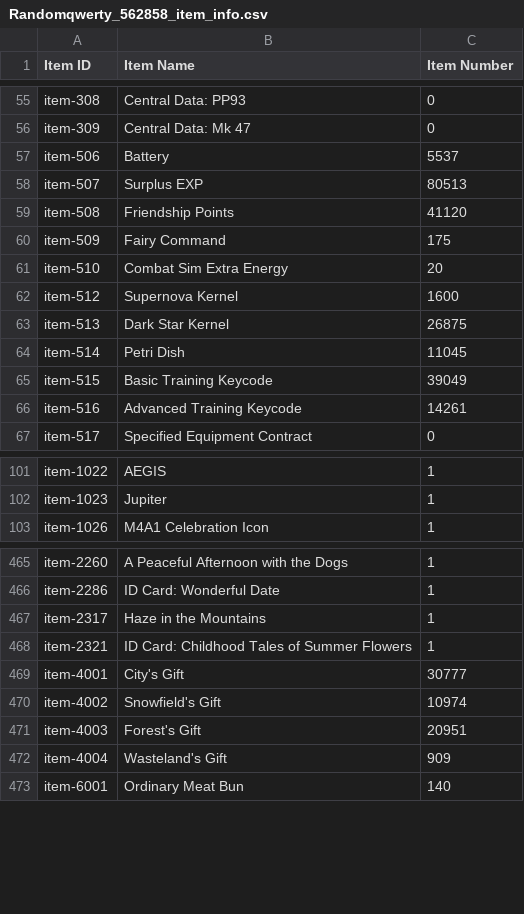
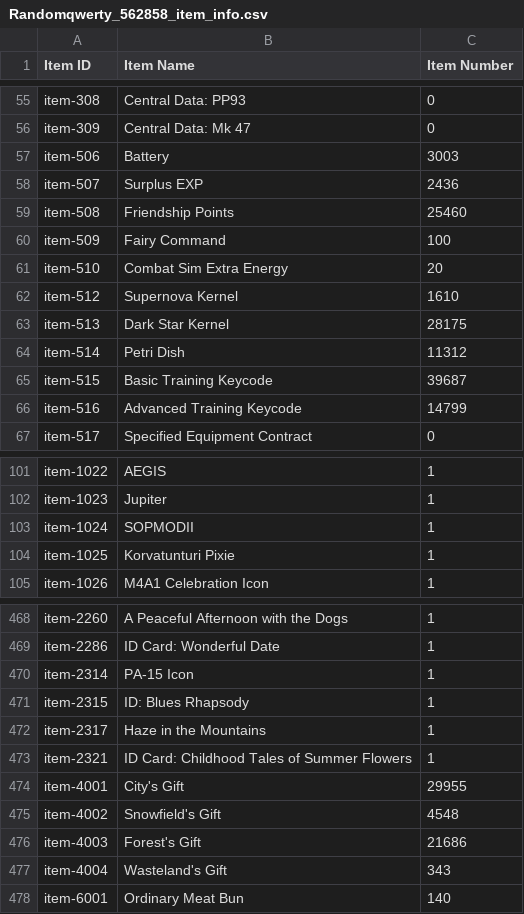
Before and after one commit to randomqwerty/randomqwerty_gfl, a CSV file: Randomqwerty_562858_item_info.csv, drawn as a sheet; only a part is shown, gaps mark what is left out; the diff covers the shown part only.

```diff
--- a/Randomqwerty_562858_item_info.csv
+++ b/Randomqwerty_562858_item_info.csv
@@ -56,12 +56,12 @@ item-308,Central Data: PP93,0
 item-309,Central Data: Mk 47,0
-item-506,Battery,5537
-item-507,Surplus EXP,80513
-item-508,Friendship Points,41120
-item-509,Fairy Command,175
+item-506,Battery,3003
+item-507,Surplus EXP,2436
+item-508,Friendship Points,25460
+item-509,Fairy Command,100
 item-510,Combat Sim Extra Energy,20
-item-512,Supernova Kernel,1600
-item-513,Dark Star Kernel,26875
-item-514,Petri Dish,11045
-item-515,Basic Training Keycode,39049
-item-516,Advanced Training Keycode,14261
+item-512,Supernova Kernel,1610
+item-513,Dark Star Kernel,28175
+item-514,Petri Dish,11312
+item-515,Basic Training Keycode,39687
+item-516,Advanced Training Keycode,14799
 item-517,Specified Equipment Contract,0
@@ -102,2 +102,4 @@ item-1022,AEGIS,1
 item-1023,Jupiter,1
+item-1024,SOPMODII,1
+item-1025,Korvatunturi Pixie,1
 item-1026,M4A1 Celebration Icon,1
@@ -466,8 +469,10 @@ item-2260,A Peaceful Afternoon with the Dogs,1
 item-2286,ID Card: Wonderful Date,1
+item-2314,PA-15 Icon,1
+item-2315,ID: Blues Rhapsody,1
 item-2317,Haze in the Mountains,1
 item-2321,ID Card: Childhood Tales of Summer Flowers,1
-item-4001,City's Gift,30777
-item-4002,Snowfield's Gift,10974
-item-4003,Forest's Gift,20951
-item-4004,Wasteland's Gift,909
+item-4001,City's Gift,29955
+item-4002,Snowfield's Gift,4548
+item-4003,Forest's Gift,21686
+item-4004,Wasteland's Gift,343
 item-6001,Ordinary Meat Bun,140
```
Also changed, not shown: 3 added rows and 37 edited cells elsewhere in this file, Randomqwerty_562858__theater_optimize_team.csv, Randomqwerty_562858_coalition_info.csv, 8 other files.
